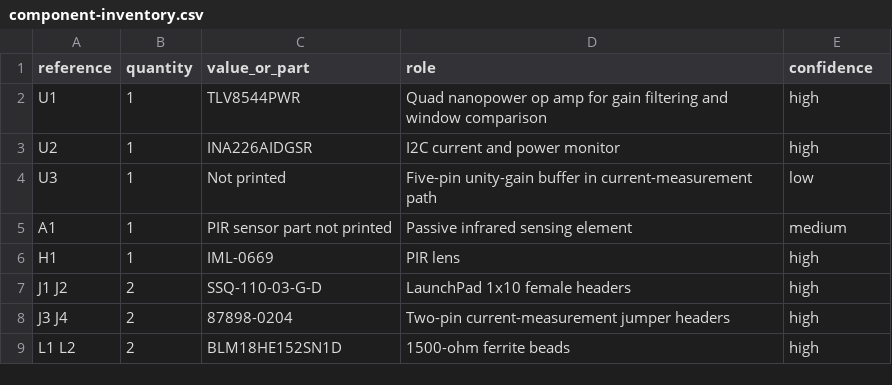
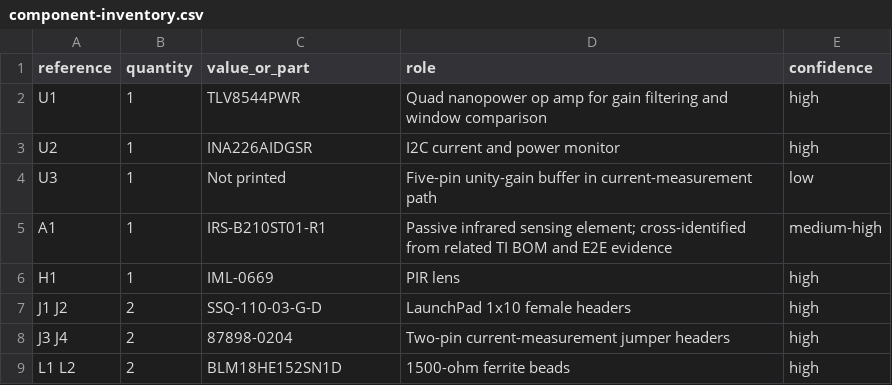
Before and after one commit to Abse2001/BOOSTXL-TLV8544PIR-tscircuit, a CSV file: reference/boostxl-tlv8544pir/component-inventory.csv, drawn as a sheet; only a part is shown.

```diff
--- a/reference/boostxl-tlv8544pir/component-inventory.csv
+++ b/reference/boostxl-tlv8544pir/component-inventory.csv
@@ -4,3 +4,3 @@ U2,1,INA226AIDGSR,I2C current and power monitor,high
 U3,1,Not printed,Five-pin unity-gain buffer in current-measurement path,low
-A1,1,PIR sensor part not printed,Passive infrared sensing element,medium
+A1,1,IRS-B210ST01-R1,Passive infrared sensing element; cross-identified from related TI BOM and E2E evidence,medium-high
 H1,1,IML-0669,PIR lens,high
```
Also changed, not shown: 18 other files.
